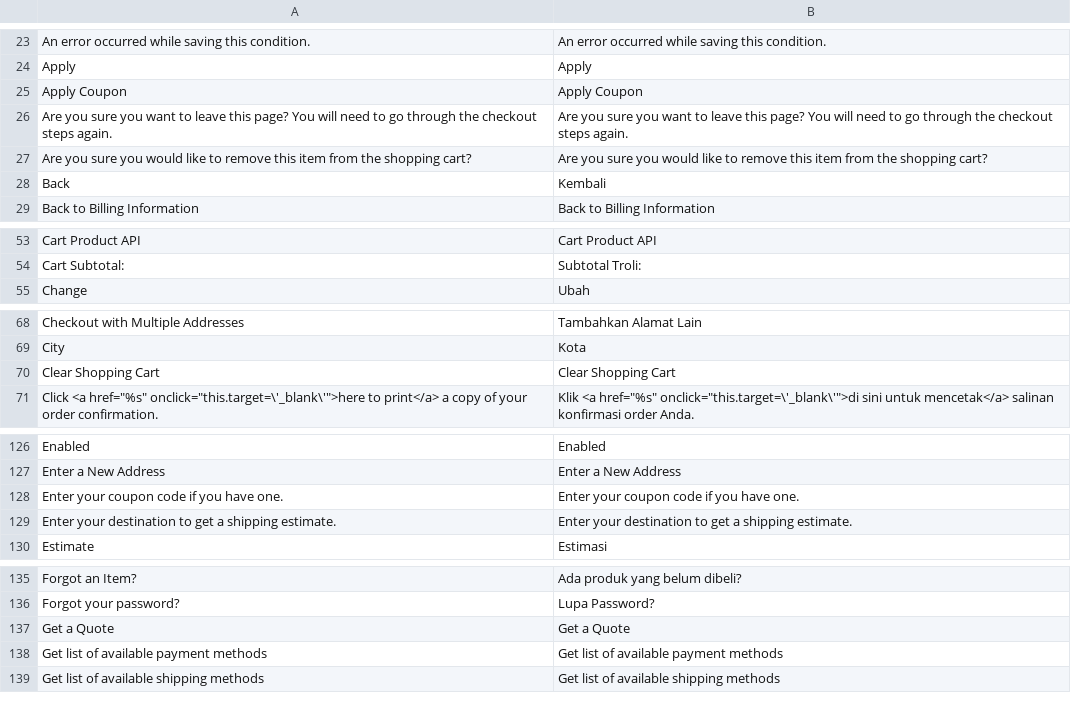
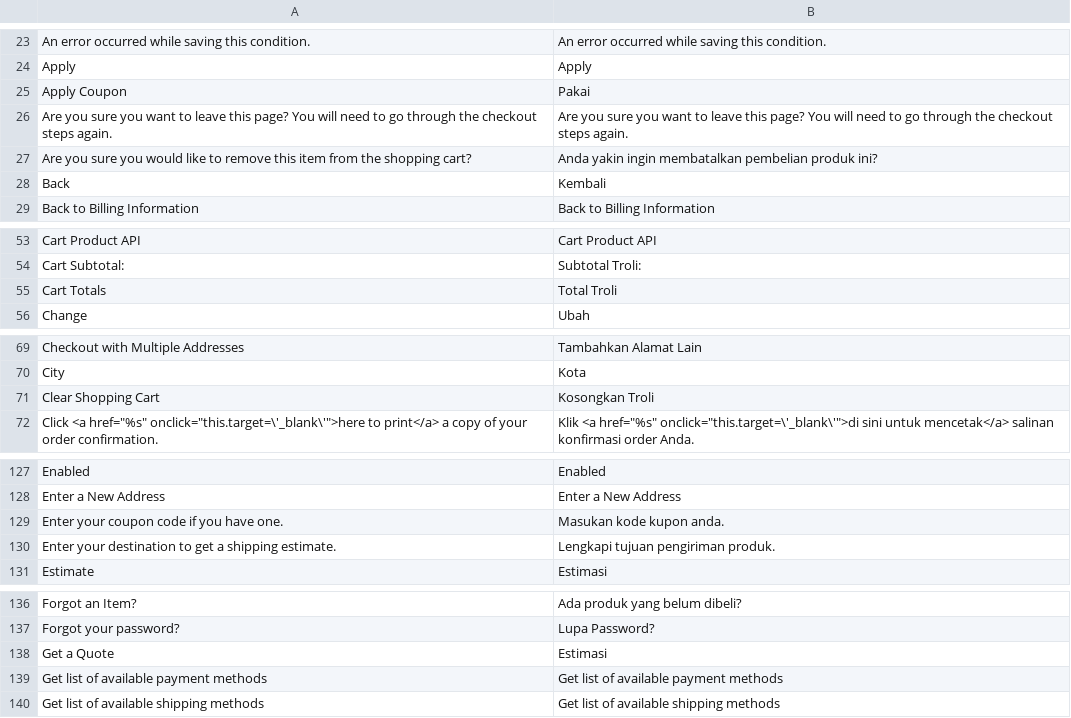
Before and after one commit to penacoid/rumahike, a CSV file: app/locale/id_ID/Mage_Checkout.csv, drawn as a sheet; only a part is shown, gaps mark what is left out; the diff covers the shown part only.

```diff
--- a/app/locale/id_ID/Mage_Checkout.csv
+++ b/app/locale/id_ID/Mage_Checkout.csv
@@ -24,5 +24,5 @@
 "Apply","Apply"
-"Apply Coupon","Apply Coupon"
+"Apply Coupon","Pakai"
 "Are you sure you want to leave this page? You will need to go through the checkout steps again.","Are you sure you want to leave this page? You will need to go through the checkout steps again."
-"Are you sure you would like to remove this item from the shopping cart?","Are you sure you would like to remove this item from the shopping cart?"
+"Are you sure you would like to remove this item from the shopping cart?","Anda yakin ingin membatalkan pembelian produk ini?"
 "Back","Kembali"
@@ -54,2 +54,3 @@
 "Cart Subtotal:","Subtotal Troli:"
+"Cart Totals","Total Troli"
 "Change","Ubah"
@@ -69,3 +70,3 @@
 "City","Kota"
-"Clear Shopping Cart","Clear Shopping Cart"
+"Clear Shopping Cart","Kosongkan Troli"
 "Click <a href=""%s"" onclick=""this.target=\'_blank\'"">here to print</a> a copy of your order confirmation.","Klik <a href=""%s"" onclick=""this.target=\'_blank\'"">di sini untuk mencetak</a> salinan konfirmasi order Anda."
@@ -127,4 +128,4 @@
 "Enter a New Address","Enter a New Address"
-"Enter your coupon code if you have one.","Enter your coupon code if you have one."
-"Enter your destination to get a shipping estimate.","Enter your destination to get a shipping estimate."
+"Enter your coupon code if you have one.","Masukan kode kupon anda."
+"Enter your destination to get a shipping estimate.","Lengkapi tujuan pengiriman produk."
 "Estimate","Estimasi"
@@ -136,3 +137,3 @@
 "Forgot your password?","Lupa Password?"
-"Get a Quote","Get a Quote"
+"Get a Quote","Estimasi"
 "Get list of available payment methods","Get list of available payment methods"
```
Also changed, not shown: 1 edited cell elsewhere in this file, app/locale/id_ID/Mage_Catalog.csv, app/locale/id_ID/Mage_Customer.csv, 11 other files.
